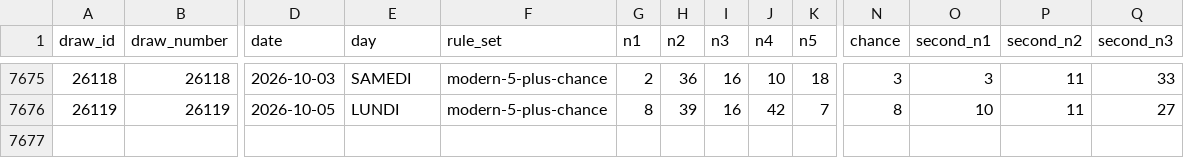
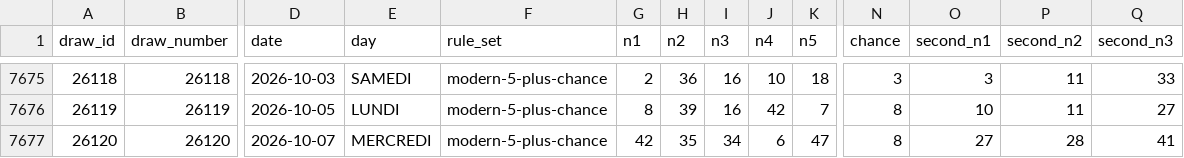
Before and after one commit to iomegase/loto-last, a CSV file: data/processed/loto-master.csv, drawn as a sheet; only a part is shown, gaps mark what is left out; rows hold the shown columns only; the diff names each change by its address in the sheet, - before the commit and + after, or states it on an @@ line.

```diff
--- a/data/processed/loto-master.csv
+++ b/data/processed/loto-master.csv
+row 7677: 26120 | 26120 | 2026-10-07 | MERCREDI | modern-5-plus-chance | 42 | 35 | 34 | 6 | 47 | 8 | 27 | 28 | 41
```
Also changed, not shown: data/processed/loto-modern.csv, 6 other files.
